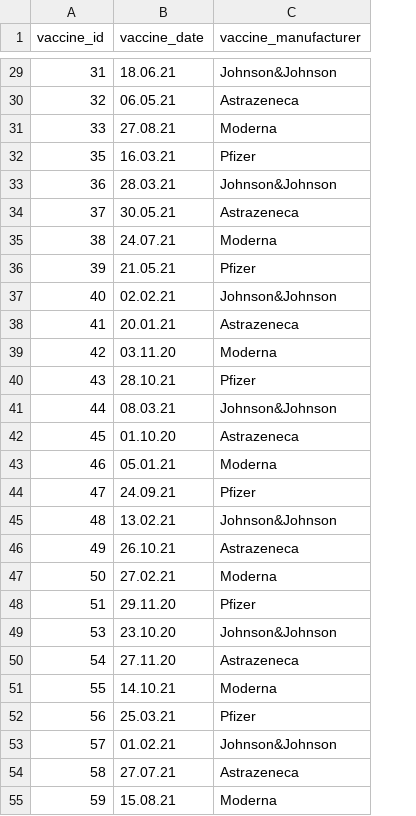
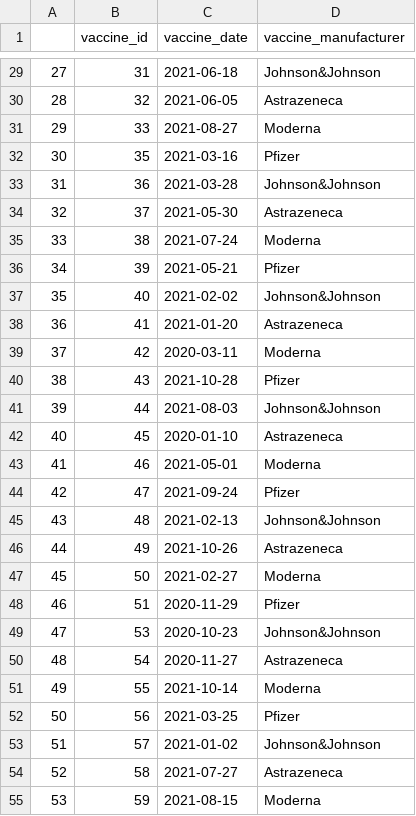
Before and after one commit to bohbohb/COVID-19-Neo4j, a CSV file: mock_data/vaccine.csv, drawn as a sheet; only a part is shown, gaps mark what is left out; addresses are those after the commit; the diff covers the shown part only; the diff names each change by its address in the sheet, - before the commit and + after, or states it on an @@ line.

Commit message:
vaccine changed and queries added

```diff
--- a/mock_data/vaccine.csv
+++ b/mock_data/vaccine.csv
+column A, rows 29-55: 27 | 28 | 29 | 30 | 31 | 32 | 33 | 34 | 35 | 36 | 37 | 38 | 39 | 40 | 41 | 42 | 43 | 44 | 45 | 46 | 47 | 48 | 49 | 50 | 51 | 52 | 53
-C29 (vaccine_date): 18.06.21
+C29 (vaccine_date): 2021-06-18
-C30 (vaccine_date): 06.05.21
+C30 (vaccine_date): 2021-06-05
-C31 (vaccine_date): 27.08.21
+C31 (vaccine_date): 2021-08-27
-C32 (vaccine_date): 16.03.21
+C32 (vaccine_date): 2021-03-16
-C33 (vaccine_date): 28.03.21
+C33 (vaccine_date): 2021-03-28
-C34 (vaccine_date): 30.05.21
+C34 (vaccine_date): 2021-05-30
-C35 (vaccine_date): 24.07.21
+C35 (vaccine_date): 2021-07-24
-C36 (vaccine_date): 21.05.21
+C36 (vaccine_date): 2021-05-21
-C37 (vaccine_date): 02.02.21
+C37 (vaccine_date): 2021-02-02
-C38 (vaccine_date): 20.01.21
+C38 (vaccine_date): 2021-01-20
-C39 (vaccine_date): 03.11.20
+C39 (vaccine_date): 2020-03-11
-C40 (vaccine_date): 28.10.21
+C40 (vaccine_date): 2021-10-28
-C41 (vaccine_date): 08.03.21
+C41 (vaccine_date): 2021-08-03
-C42 (vaccine_date): 01.10.20
+C42 (vaccine_date): 2020-01-10
-C43 (vaccine_date): 05.01.21
+C43 (vaccine_date): 2021-05-01
-C44 (vaccine_date): 24.09.21
+C44 (vaccine_date): 2021-09-24
-C45 (vaccine_date): 13.02.21
+C45 (vaccine_date): 2021-02-13
-C46 (vaccine_date): 26.10.21
+C46 (vaccine_date): 2021-10-26
-C47 (vaccine_date): 27.02.21
+C47 (vaccine_date): 2021-02-27
-C48 (vaccine_date): 29.11.20
+C48 (vaccine_date): 2020-11-29
-C49 (vaccine_date): 23.10.20
+C49 (vaccine_date): 2020-10-23
-C50 (vaccine_date): 27.11.20
+C50 (vaccine_date): 2020-11-27
-C51 (vaccine_date): 14.10.21
+C51 (vaccine_date): 2021-10-14
-C52 (vaccine_date): 25.03.21
+C52 (vaccine_date): 2021-03-25
-C53 (vaccine_date): 01.02.21
+C53 (vaccine_date): 2021-01-02
-C54 (vaccine_date): 27.07.21
+C54 (vaccine_date): 2021-07-27
-C55 (vaccine_date): 15.08.21
+C55 (vaccine_date): 2021-08-15
```
Also changed, not shown: 66 edited cells elsewhere in this file, 2 other files.
